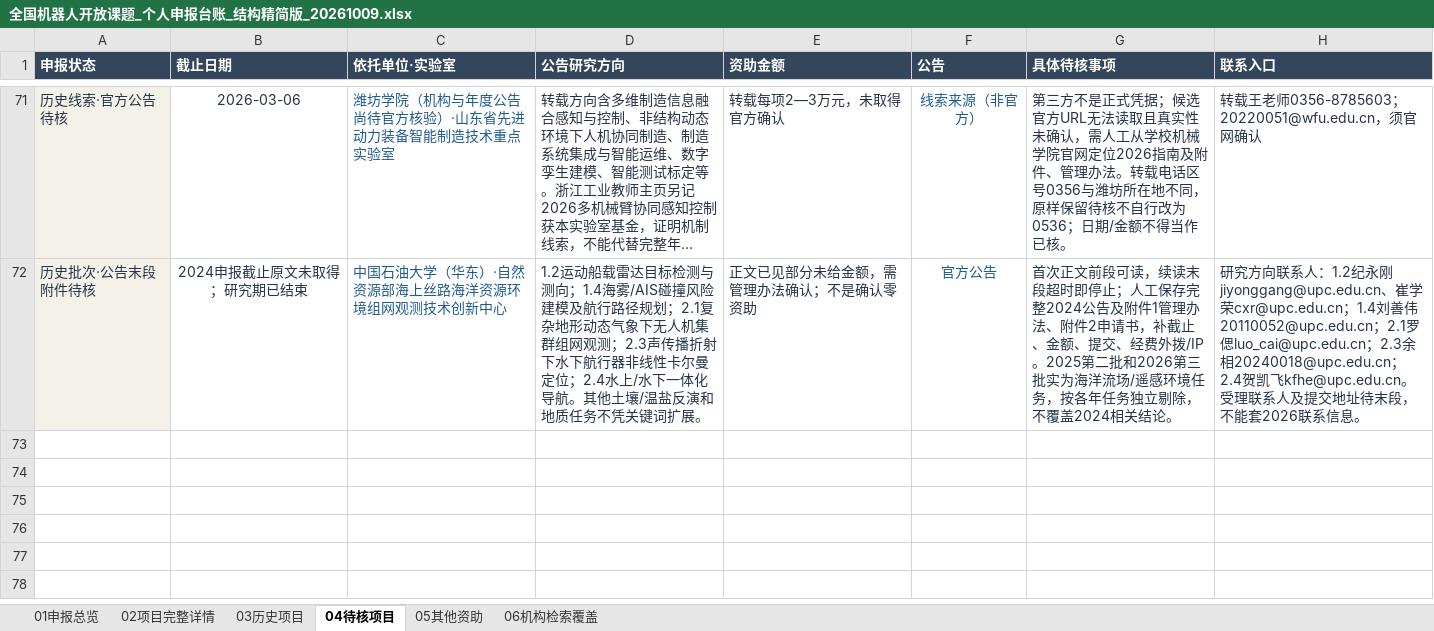
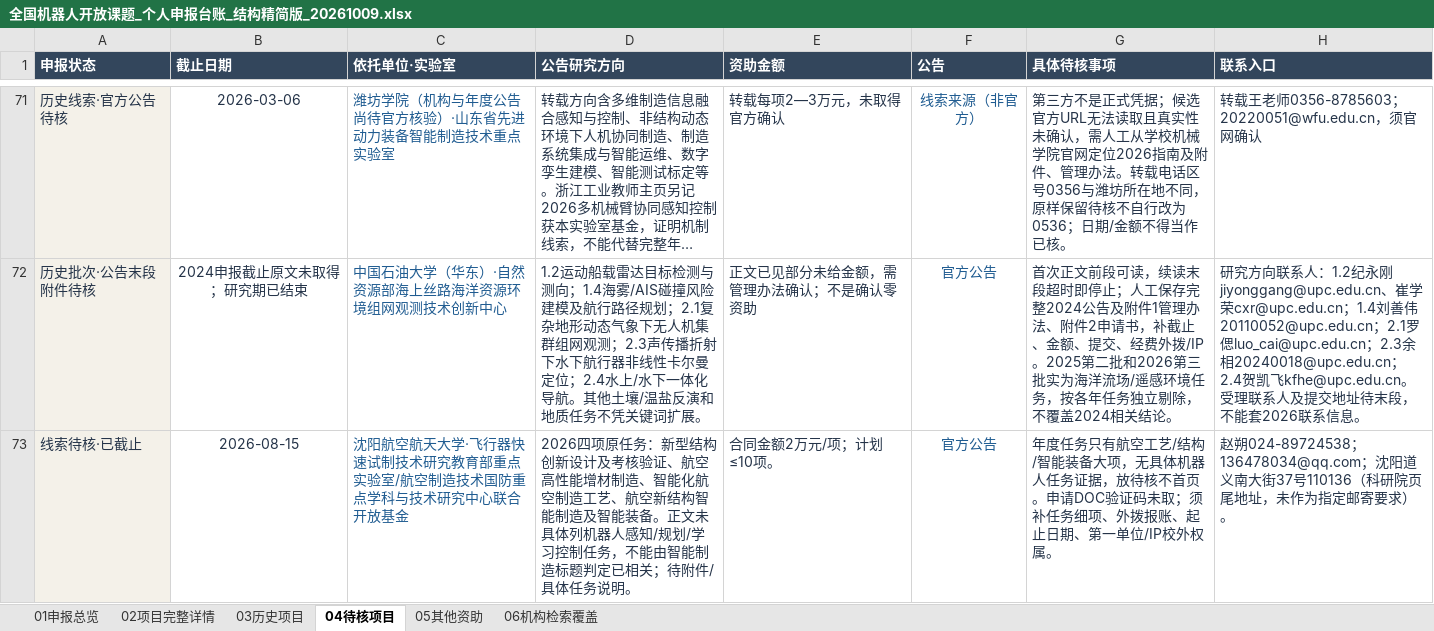
Before and after one commit to zyanzhi90-dot/open-project-for-fund, an Excel workbook: 全国机器人开放课题_个人申报台账_结构精简版_20261009.xlsx, sheet 04待核项目, drawn as a sheet; only a part is shown, gaps mark what is left out; long unchanged cells end in …; values as stored, in another font and other column widths than the file's, no borders; table styles not drawn; the diff names each change by its address in the sheet, - before the commit and + after, or states it on an @@ line.

```diff
--- a/全国机器人开放课题_个人申报台账_结构精简版_20261009.xlsx (sheet 04待核项目)
+++ b/全国机器人开放课题_个人申报台账_结构精简版_20261009.xlsx (sheet 04待核项目)
+row 73: 线索待核·已截止 | 2026-08-15 | 沈阳航空航天大学·飞行器快速试制技术研究教育部重点实验室/航空制造技术国防重点学科与技术研究中心联合开放基金 | 2026四项原任务：新型结构创新设计及考核验证、航空高性能增材制造、智能化航空制造工艺、航空新结构智能制造及智能装备。正文未具体列机器人感知/规划/学习控制任务，不能由智能制造标题判定已相关；待附件/具体任务说明。 | 合同金额2万元/项；计划≤10项。 | 官方公告 | 年度任务只有航空工艺/结构/智能装备大项，无具体机器人任务证据，放待核不首页。申请DOC验证码未取；须补任务细项、外拨报账、起止日期、第一单位/IP校外权属。 | 赵朔024-89724538；136478034@qq.com；沈阳道义南大街37号110136（科研院页尾地址，未作为指定邮寄要求）。
```
Also changed, not shown: sheet 06机构检索覆盖, sheet 02项目完整详情, sheet 03历史项目, 10 other files.
